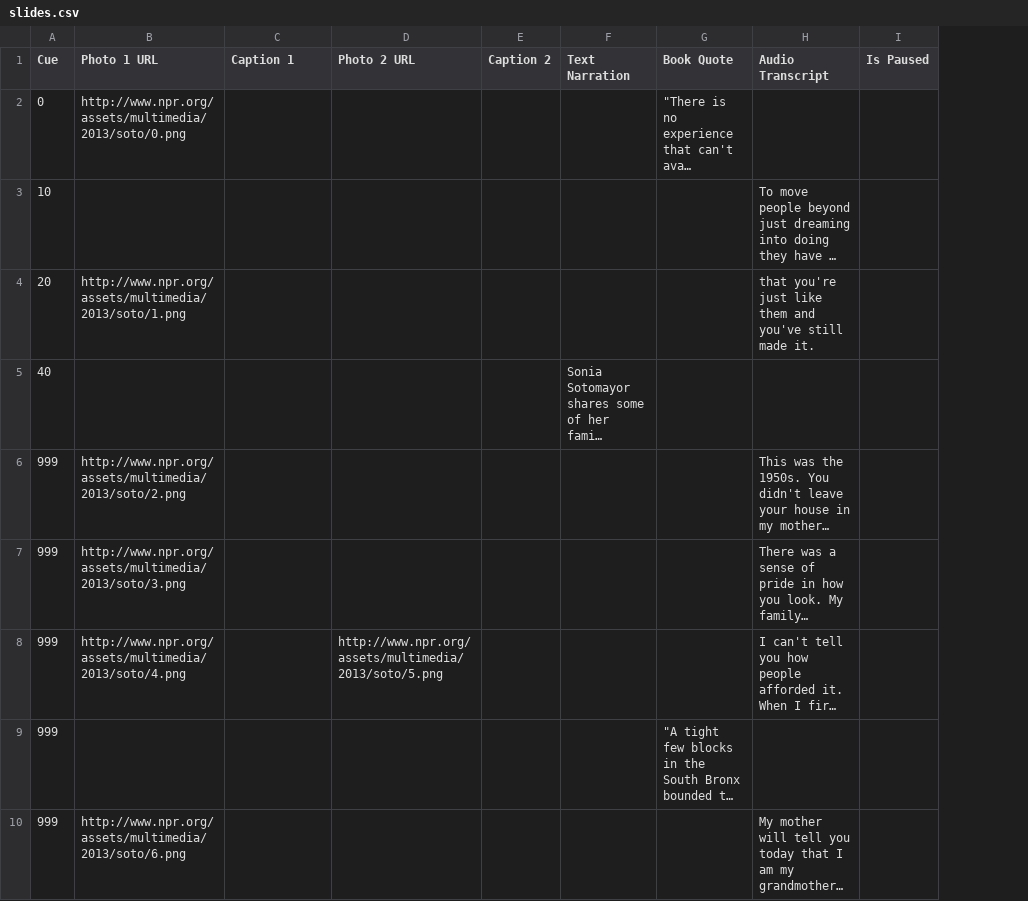
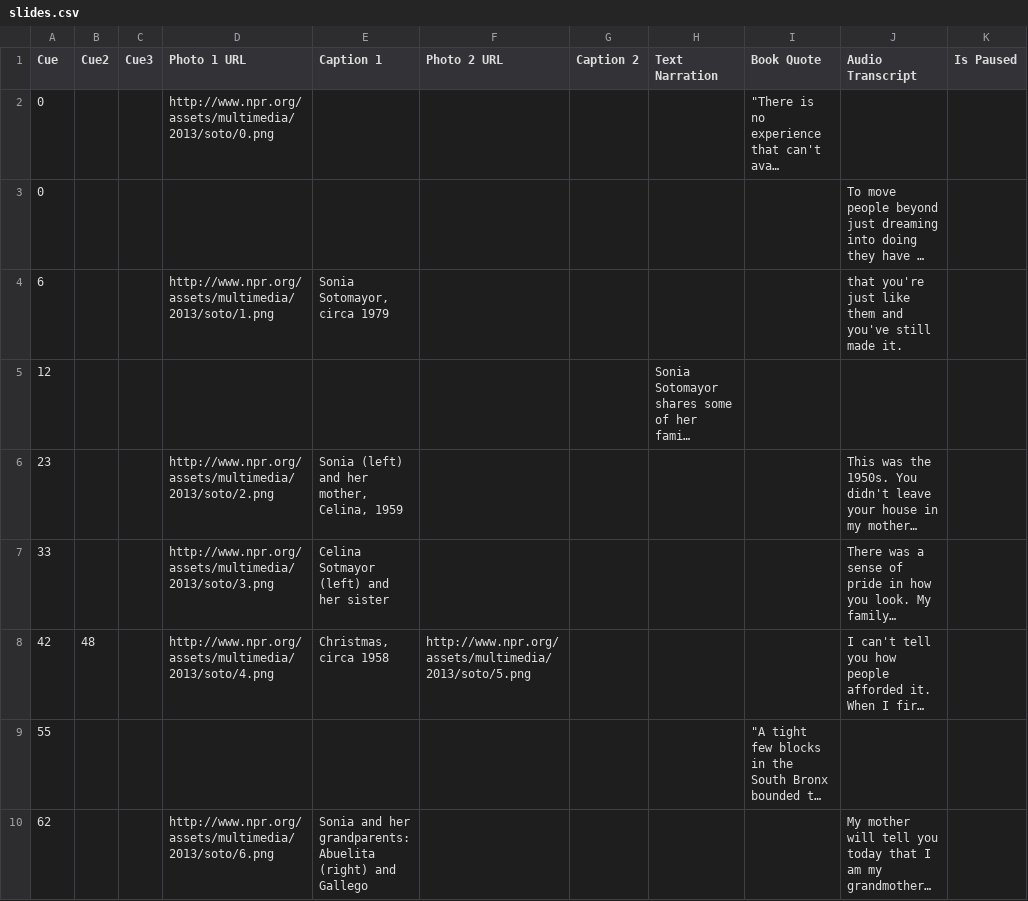
Before and after one commit to nprapps/sotomayor, a CSV file: data/slides.csv, drawn as a sheet; only a part is shown; long unchanged cells end in …; addresses are those after the commit; the diff covers the shown part only; the diff names each change by its address in the sheet, - before the commit and + after, or states it on an @@ line.

Commit message:
Fix slide cues.

```diff
--- a/data/slides.csv
+++ b/data/slides.csv
+column B (Cue2), row 8: 48
+column C (Cue3), empty
-A3 (Cue): 10
+A3 (Cue): 0
-A4 (Cue): 20
+A4 (Cue): 6
-E4 (Caption 1): (empty)
+E4 (Caption 1): Sonia Sotomayor, circa 1979
-A5 (Cue): 40
+A5 (Cue): 12
-A6 (Cue): 999
+A6 (Cue): 23
-E6 (Caption 1): (empty)
+E6 (Caption 1): Sonia (left) and her mother, Celina, 1959
-A7 (Cue): 999
+A7 (Cue): 33
-E7 (Caption 1): (empty)
+E7 (Caption 1): Celina Sotmayor (left) and her sister
-A8 (Cue): 999
+A8 (Cue): 42
-E8 (Caption 1): (empty)
+E8 (Caption 1): Christmas, circa 1958
-A9 (Cue): 999
+A9 (Cue): 55
-A10 (Cue): 999
+A10 (Cue): 62
-E10 (Caption 1): (empty)
+E10 (Caption 1): Sonia and her grandparents: Abuelita (right) and Gallego
```
Also changed, not shown: 7 added rows, 6 removed rows and 80 edited cells elsewhere in this file, 3 other files.
